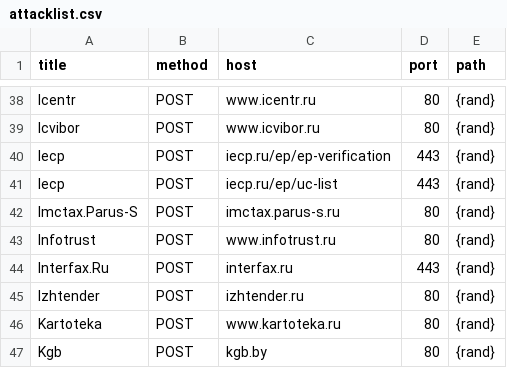
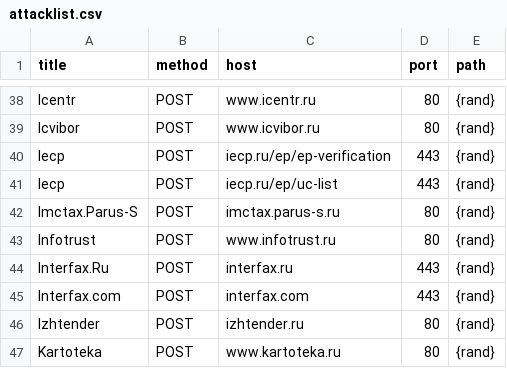
Before and after one commit to stopwarnow/stopwarnow.github.io, a CSV file: attacklist.csv, drawn as a sheet; only a part is shown, gaps mark what is left out; the shorter side is filled out with more unchanged rows; the diff names each change by its address in the sheet, - before the commit and + after, or states it on an @@ line.

Commit message:
+Interfax.com
Interfax.com,POST,interfax.com,443,{rand}

```diff
--- a/attacklist.csv
+++ b/attacklist.csv
+row 45: Interfax.com | POST | interfax.com | 443 | {rand}
```
